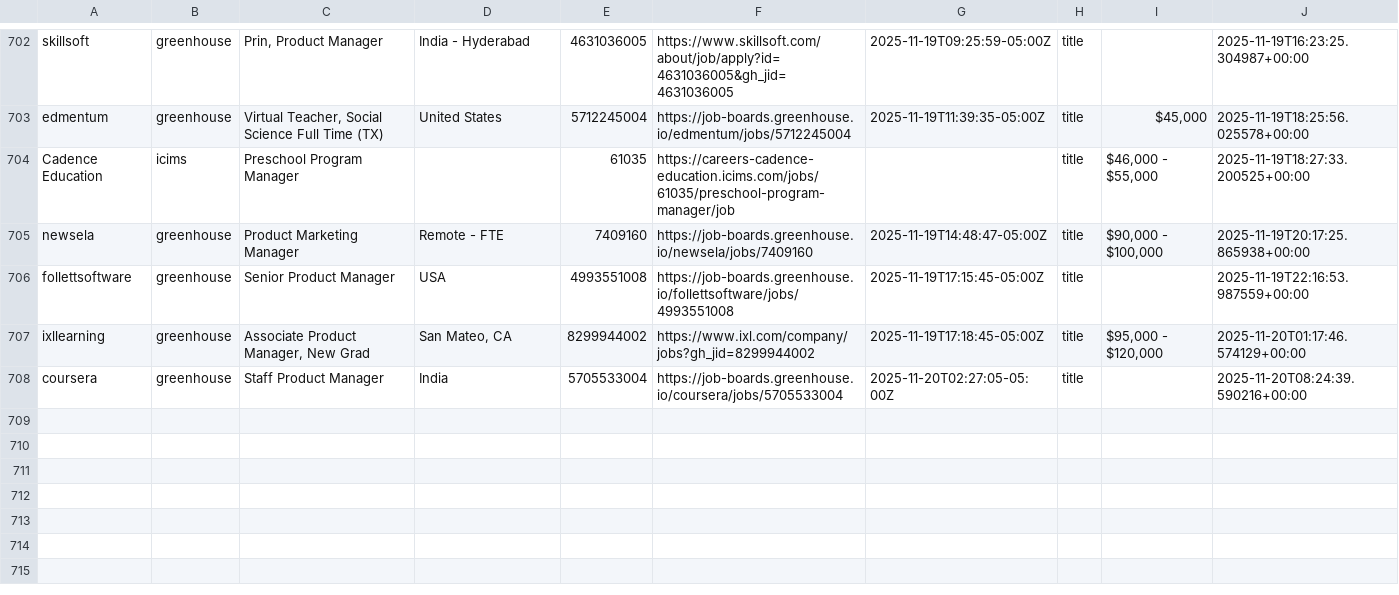
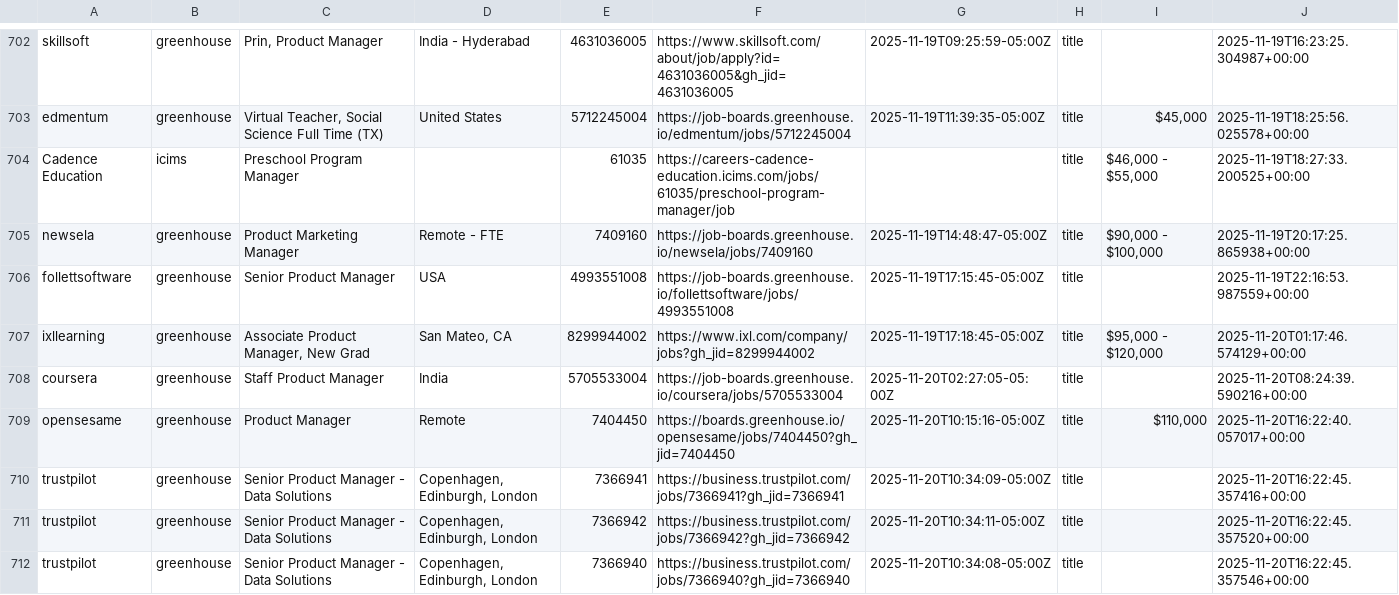
Before and after one commit to mollyoliviamund-maker/edtech-jobs, a CSV file: edtech_jobs.csv, drawn as a sheet; only a part is shown, gaps mark what is left out; the diff names each change by its address in the sheet, - before the commit and + after, or states it on an @@ line.

```diff
--- a/edtech_jobs.csv
+++ b/edtech_jobs.csv
+row 709: opensesame | greenhouse | Product Manager | Remote | 7404450 | https://boards.greenhouse.io/opensesame/jobs/7404450?gh_jid=7404450 | 2025-11-20T10:15:16-05:00Z | title | $110,000 | 2025-11-20T16:22:40.057017+00:00
+row 710: trustpilot | greenhouse | Senior Product Manager - Data Solutions | Copenhagen, Edinburgh, London | 7366941 | https://business.trustpilot.com/jobs/7366941?gh_jid=7366941 | 2025-11-20T10:34:09-05:00Z | title |  | 2025-11-20T16:22:45.357416+00:00
+row 711: trustpilot | greenhouse | Senior Product Manager - Data Solutions | Copenhagen, Edinburgh, London | 7366942 | https://business.trustpilot.com/jobs/7366942?gh_jid=7366942 | 2025-11-20T10:34:11-05:00Z | title |  | 2025-11-20T16:22:45.357520+00:00
+row 712: trustpilot | greenhouse | Senior Product Manager - Data Solutions | Copenhagen, Edinburgh, London | 7366940 | https://business.trustpilot.com/jobs/7366940?gh_jid=7366940 | 2025-11-20T10:34:08-05:00Z | title |  | 2025-11-20T16:22:45.357546+00:00
```
Also changed, not shown: 1 other file.
